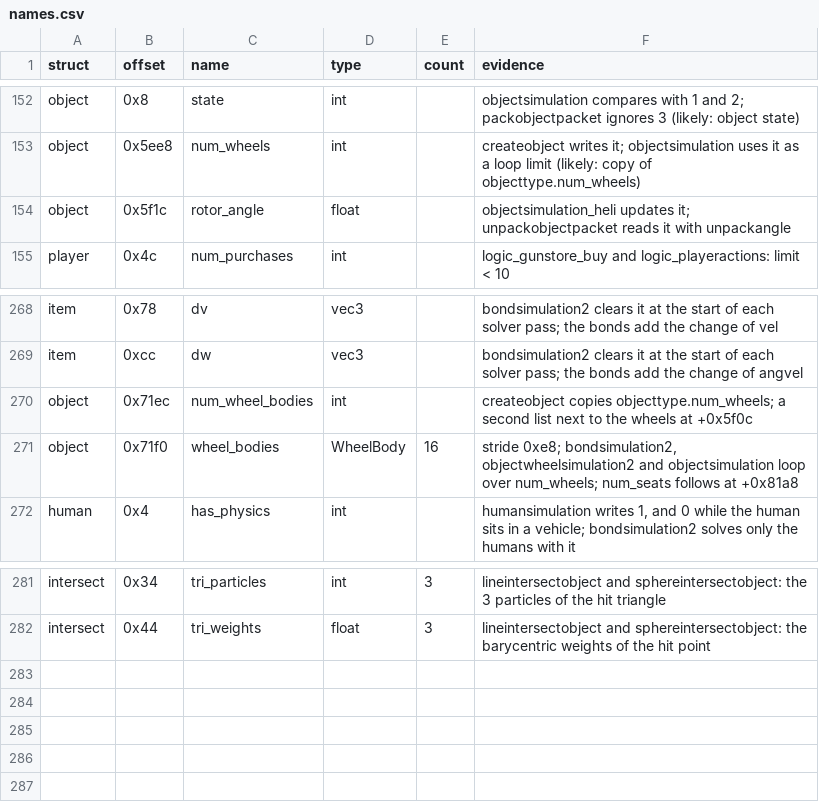
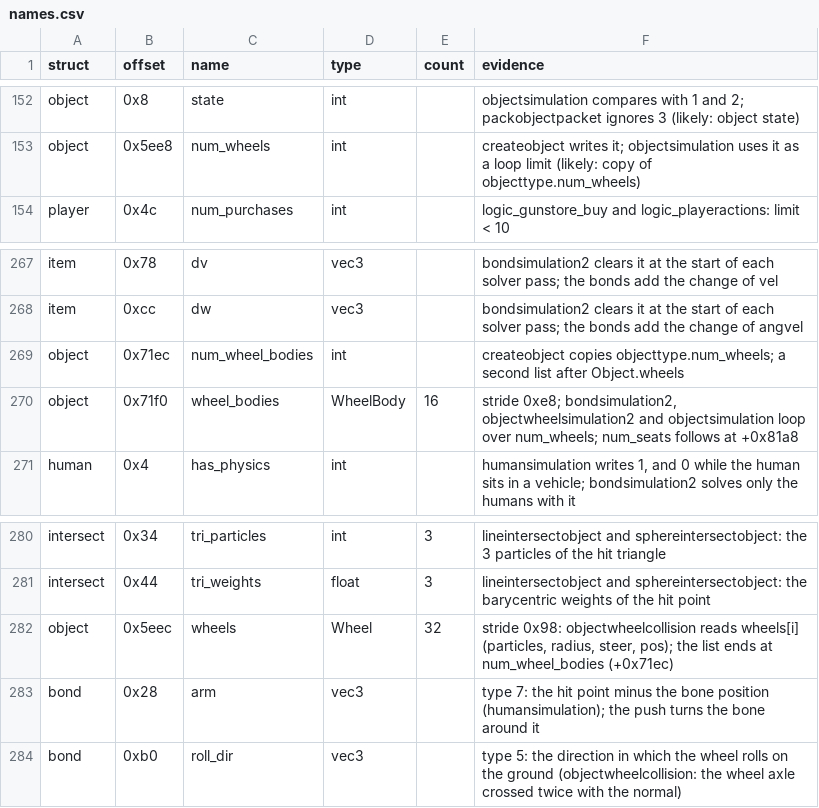
Before and after one commit to TheGreatVulpzin/OpenSubRosa24, a CSV file: analysis/structs/names.csv, drawn as a sheet; only a part is shown, gaps mark what is left out.

Commit message:
Move the wheel and bone ground contacts into named helpers
Bond type 5 (a wheel on the ground) goes into contact_wheel and type 7
(a bone on the ground) into contact_bone_level.

The new Wheel type holds the 32 wheels of an object at Object+0x5eec
(0x98 bytes each, up to num_wheel_bodies). Wheel 0 angle replaces
rotor_angle. Bond gets arm (type 7) and roll_dir (type 5).

```diff
--- a/analysis/structs/names.csv
+++ b/analysis/structs/names.csv
@@ -153,3 +153,2 @@ object,0x8,state,int,,objectsimulation compares with 1 and 2; packobjectpacket i
 object,0x5ee8,num_wheels,int,,createobject writes it; objectsimulation uses it as a loop limit (likely: copy of objecttype.num_wheels)
-object,0x5f1c,rotor_angle,float,,objectsimulation_heli updates it; unpackobjectpacket reads it with unpackangle
 player,0x4c,num_purchases,int,,logic_gunstore_buy and logic_playeractions: limit < 10
@@ -269,3 +268,3 @@ item,0x78,dv,vec3,,bondsimulation2 clears it at the start of each solver pass; t
 item,0xcc,dw,vec3,,bondsimulation2 clears it at the start of each solver pass; the bonds add the change of angvel
-object,0x71ec,num_wheel_bodies,int,,"createobject copies objecttype.num_wheels; a second list next to the wheels at +0x5f0c"
+object,0x71ec,num_wheel_bodies,int,,"createobject copies objecttype.num_wheels; a second list after Object.wheels"
 object,0x71f0,wheel_bodies,WheelBody,16,"stride 0xe8; bondsimulation2, objectwheelsimulation2 and objectsimulation loop over num_wheels; num_seats follows at +0x81a8"
@@ -282 +281,4 @@ intersect,0x34,tri_particles,int,3,"lineintersectobject and sphereintersectobjec
 intersect,0x44,tri_weights,float,3,"lineintersectobject and sphereintersectobject: the barycentric weights of the hit point"
+object,0x5eec,wheels,Wheel,32,"stride 0x98: objectwheelcollision reads wheels[i] (particles, radius, steer, pos); the list ends at num_wheel_bodies (+0x71ec)"
+bond,0x28,arm,vec3,,"type 7: the hit point minus the bone position (humansimulation); the push turns the bone around it"
+bond,0xb0,roll_dir,vec3,,"type 5: the direction in which the wheel rolls on the ground (objectwheelcollision: the wheel axle crossed twice with the normal)"
```
Also changed, not shown: 6 other files.
